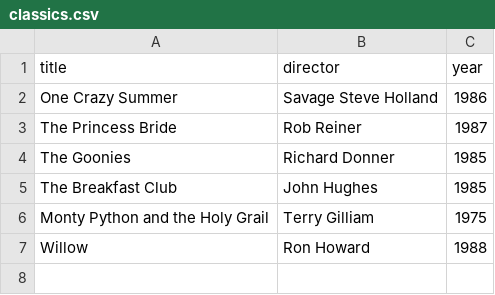
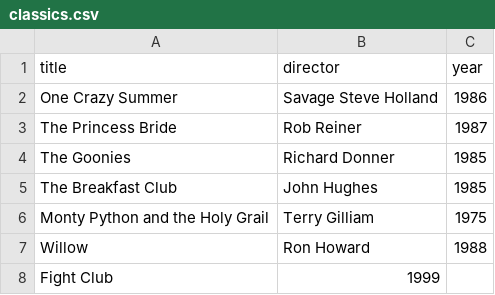
Before and after one commit to TorbenMitschke/webflyx, a CSV file: classics.csv, drawn as a sheet; the diff names each change by its address in the sheet, - before the commit and + after, or states it on an @@ line.

Commit message:
Update classics.csv

```diff
--- a/classics.csv
+++ b/classics.csv
+row 8: Fight Club | 1999
```
